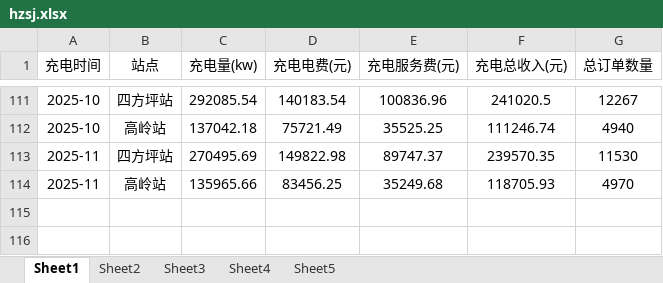
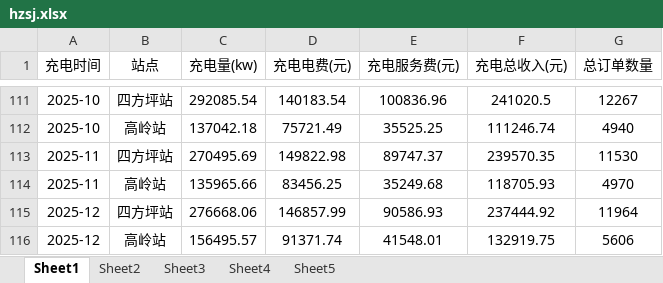
Before and after one commit to jiangnanwaw/my-page, an Excel workbook: data/hzsj.xlsx, sheet Sheet1, drawn as a sheet; only a part is shown, gaps mark what is left out; values as stored, in another font and other column widths than the file's, no borders; the diff names each change by its address in the sheet, - before the commit and + after, or states it on an @@ line.

```diff
--- a/data/hzsj.xlsx (sheet Sheet1)
+++ b/data/hzsj.xlsx (sheet Sheet1)
+row 115: 2025-12 | 四方坪站 | 276668.06 | 146857.99 | 90586.93 | 237444.92 | 11964
+row 116: 2025-12 | 高岭站 | 156495.57 | 91371.74 | 41548.01 | 132919.75 | 5606
```
Also changed, not shown: sheet Sheet2.
